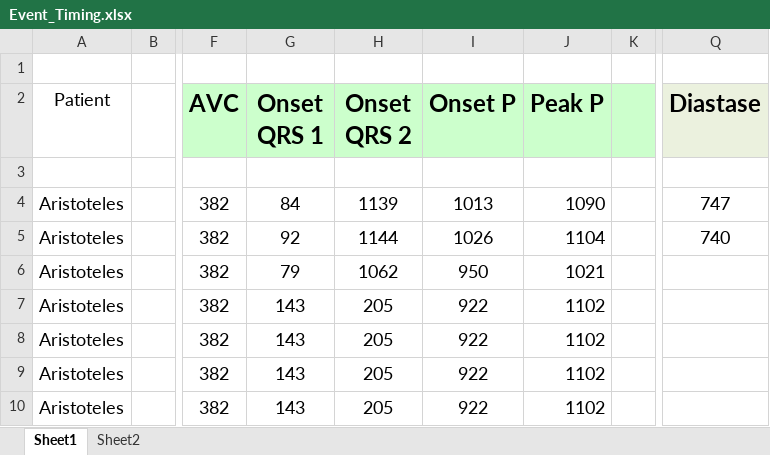
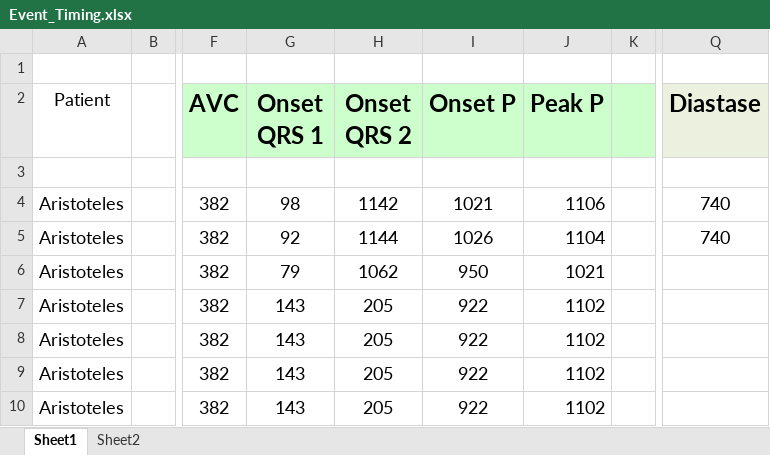
Before and after one commit to GPDS/Public-D-Station, an Excel workbook: Event_Timing.xlsx, sheet Sheet1, drawn as a sheet; only a part is shown, gaps mark what is left out; values as stored, in another font and other column widths than the file's, no borders; the diff names each change by its address in the sheet, - before the commit and + after, or states it on an @@ line.

```diff
--- a/Event_Timing.xlsx (sheet Sheet1)
+++ b/Event_Timing.xlsx (sheet Sheet1)
-G4 (Onset QRS 1): 84
+G4 (Onset QRS 1): 98
-H4 (Onset QRS 2): 1139
+H4 (Onset QRS 2): 1142
-I4 (Onset P): 1013
+I4 (Onset P): 1021
-J4 (Peak P): 1090
+J4 (Peak P): 1106
-Q4 (Diastase): 747
+Q4 (Diastase): 740
```
Also changed, not shown: 6 other files.
